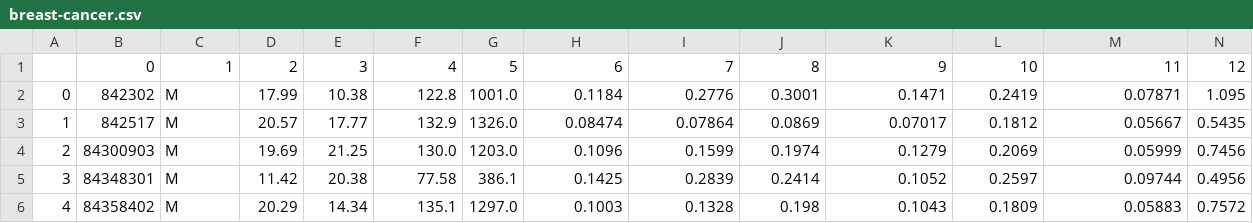
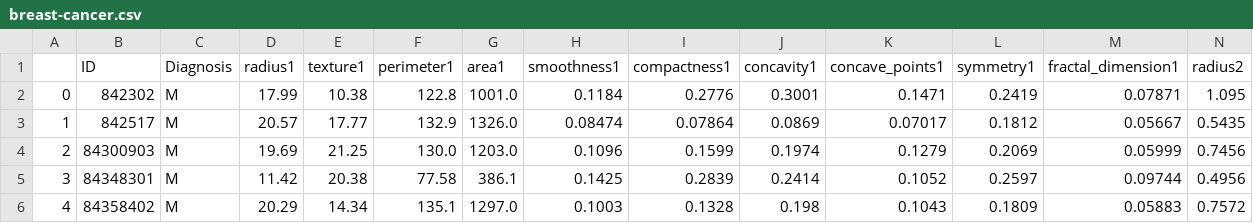
Before and after one commit to joofio/xai-workshop, a CSV file: breast-cancer.csv, drawn as a sheet; only a part is shown; removed rows and columns are numbered as before the commit, all else as after; rows hold the shown columns only; the diff names each change by its address in the sheet, - before the commit and + after, or states it on an @@ line.

Commit message:
names columns

```diff
--- a/breast-cancer.csv
+++ b/breast-cancer.csv
-row 1:  | 0 | 1 | 2 | 3 | 4 | 5 | 6 | 7 | 8 | 9 | 10 | 11 | 12
+row 1:  | ID | Diagnosis | radius1 | texture1 | perimeter1 | area1 | smoothness1 | compactness1 | concavity1 | concave_points1 | symmetry1 | fractal_dimension1 | radius2
```
Also changed, not shown: 1 other file.
